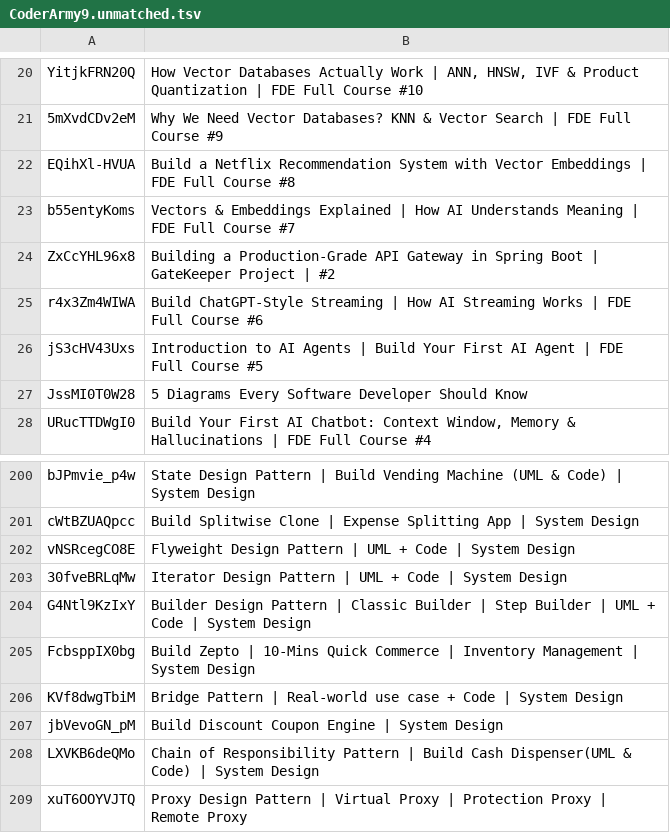
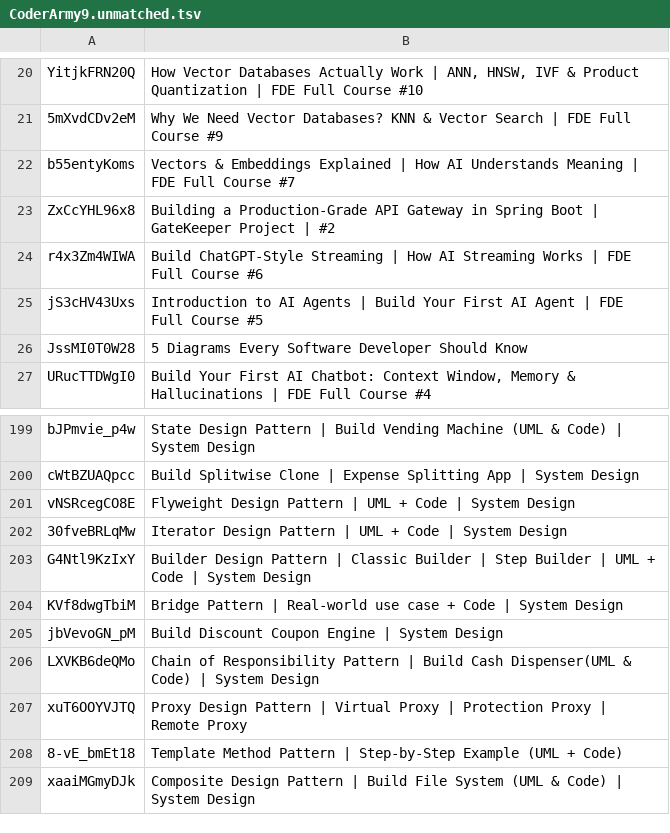
Before and after one commit to inCoderKaka/interactive-learning-portal, a TSV file: scripts/videos/report/CoderArmy9.unmatched.tsv, drawn as a sheet; only a part is shown, gaps mark what is left out; the shorter side is filled out with more unchanged rows; the diff names each change by its address in the sheet, - before the commit and + after, or states it on an @@ line.

```diff
--- a/scripts/videos/report/CoderArmy9.unmatched.tsv
+++ b/scripts/videos/report/CoderArmy9.unmatched.tsv
-row 22: EQihXl-HVUA | Build a Netflix Recommendation System with Vector Embeddings | FDE Full Course #8
-row 205: FcbsppIX0bg | Build Zepto | 10-Mins Quick Commerce | Inventory Management | System Design
```
Also changed, not shown: scripts/videos/report/gkcs.unmatched.tsv, scripts/videos/report/hello_interview.unmatched.tsv, 8 other files.
